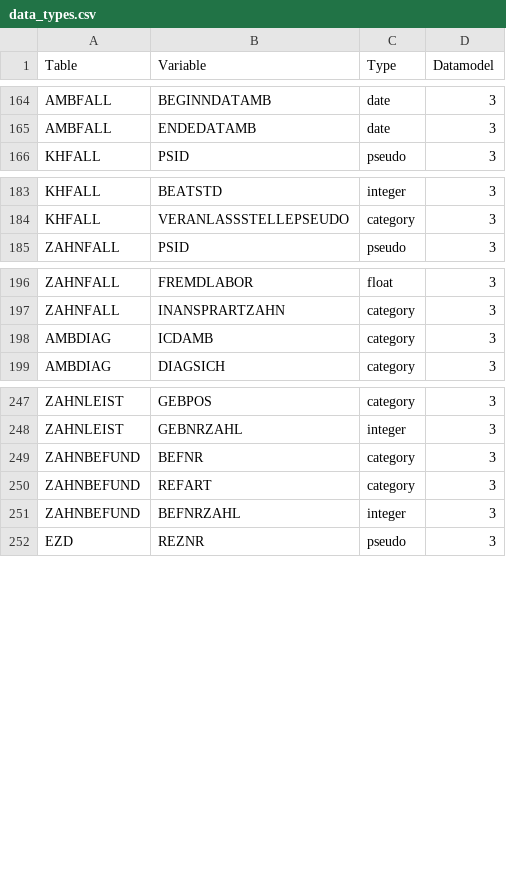
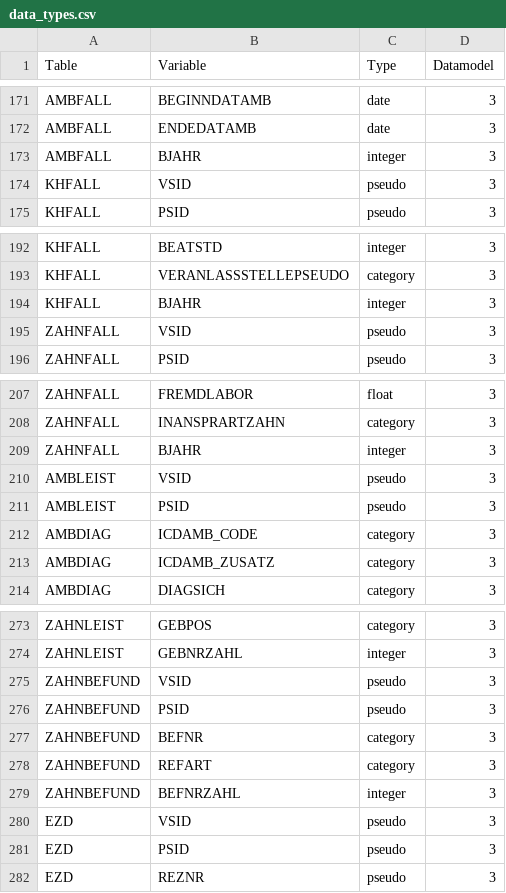
Before and after one commit to FDZ-Gesundheit/Public-Use-File, a CSV file: data_types.csv, drawn as a sheet; only a part is shown, gaps mark what is left out; the diff covers the shown part only.

```diff
--- a/data_types.csv
+++ b/data_types.csv
@@ -165,2 +172,4 @@ AMBFALL,BEGINNDATAMB,date,3
 AMBFALL,ENDEDATAMB,date,3
+AMBFALL,BJAHR,integer,3
+KHFALL,VSID,pseudo,3
 KHFALL,PSID,pseudo,3
@@ -184,2 +193,4 @@ KHFALL,BEATSTD,integer,3
 KHFALL,VERANLASSSTELLEPSEUDO,category,3
+KHFALL,BJAHR,integer,3
+ZAHNFALL,VSID,pseudo,3
 ZAHNFALL,PSID,pseudo,3
@@ -197,3 +208,7 @@ ZAHNFALL,FREMDLABOR,float,3
 ZAHNFALL,INANSPRARTZAHN,category,3
-AMBDIAG,ICDAMB,category,3
+ZAHNFALL,BJAHR,integer,3
+AMBLEIST,VSID,pseudo,3
+AMBLEIST,PSID,pseudo,3
+AMBDIAG,ICDAMB_CODE,category,3
+AMBDIAG,ICDAMB_ZUSATZ,category,3
 AMBDIAG,DIAGSICH,category,3
@@ -248,2 +274,4 @@ ZAHNLEIST,GEBPOS,category,3
 ZAHNLEIST,GEBNRZAHL,integer,3
+ZAHNBEFUND,VSID,pseudo,3
+ZAHNBEFUND,PSID,pseudo,3
 ZAHNBEFUND,BEFNR,category,3
@@ -251,2 +279,4 @@ ZAHNBEFUND,REFART,category,3
 ZAHNBEFUND,BEFNRZAHL,integer,3
+EZD,VSID,pseudo,3
+EZD,PSID,pseudo,3
 EZD,REZNR,pseudo,3
```
Also changed, not shown: 22 added rows, 4 removed rows and 4 edited cells elsewhere in this file, 4 other files.
